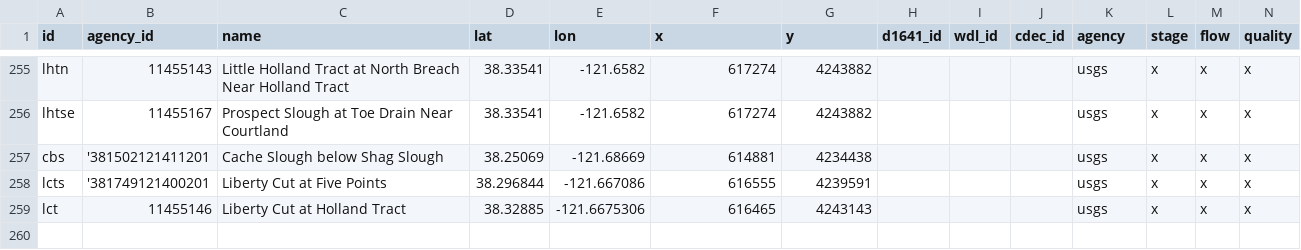
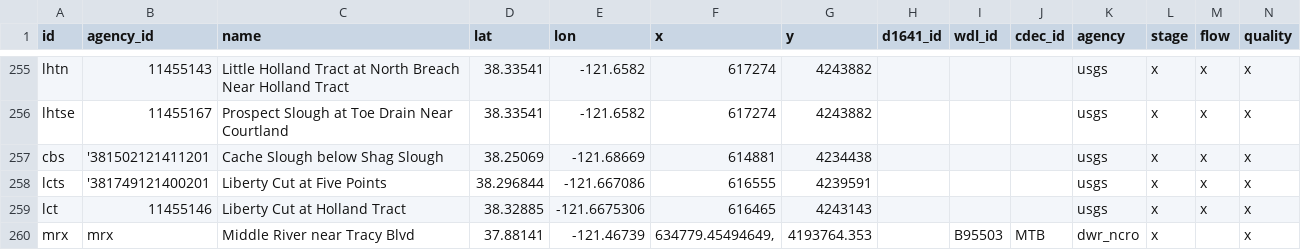
Before and after one commit to CADWRDeltaModeling/BayDeltaSCHISM, a CSV file: data/stations_utm_new.csv, drawn as a sheet; only a part is shown, gaps mark what is left out; rows hold the shown columns only; the diff names each change by its address in the sheet, - before the commit and + after, or states it on an @@ line.

Commit message:
adding mrx cdec station

```diff
--- a/data/stations_utm_new.csv
+++ b/data/stations_utm_new.csv
+row 260: mrx | mrx | Middle River near Tracy Blvd | 37.88141 | -121.46739 | 634779.45494649, | 4193764.353 |  | B95503 | MTB | dwr_ncro | x |  | x
```
